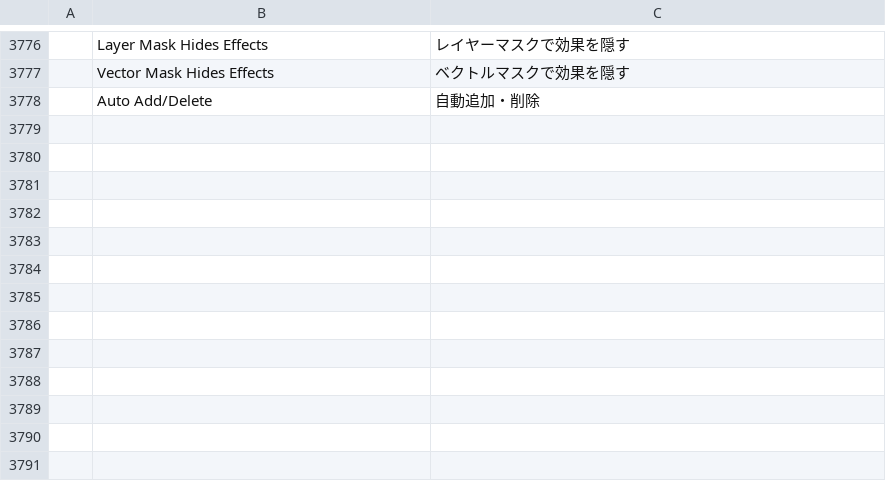
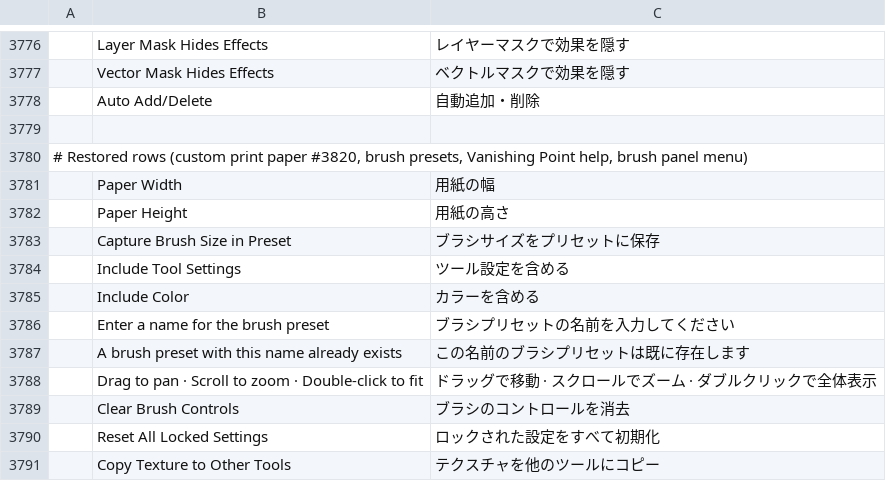
Before and after one commit to GabryelTenorio/photocraft, a TSV file: crates/ui-egui/src/i18n/ja.tsv, drawn as a sheet; only a part is shown, gaps mark what is left out; the diff names each change by its address in the sheet, - before the commit and + after, or states it on an @@ line.

```diff
--- a/crates/ui-egui/src/i18n/ja.tsv
+++ b/crates/ui-egui/src/i18n/ja.tsv
+row 3779: (empty)
+row 3780: # Restored rows (custom print paper #3820, brush presets, Vanishing Point help, brush panel menu)
+row 3781:  | Paper Width | 用紙の幅
+row 3782:  | Paper Height | 用紙の高さ
+row 3783:  | Capture Brush Size in Preset | ブラシサイズをプリセットに保存
+row 3784:  | Include Tool Settings | ツール設定を含める
+row 3785:  | Include Color | カラーを含める
+row 3786:  | Enter a name for the brush preset | ブラシプリセットの名前を入力してください
+row 3787:  | A brush preset with this name already exists | この名前のブラシプリセットは既に存在します
+row 3788:  | Drag to pan · Scroll to zoom · Double-click to fit | ドラッグで移動 · スクロールでズーム · ダブルクリックで全体表示
+row 3789:  | Clear Brush Controls | ブラシのコントロールを消去
+row 3790:  | Reset All Locked Settings | ロックされた設定をすべて初期化
+row 3791:  | Copy Texture to Other Tools | テクスチャを他のツールにコピー
```
